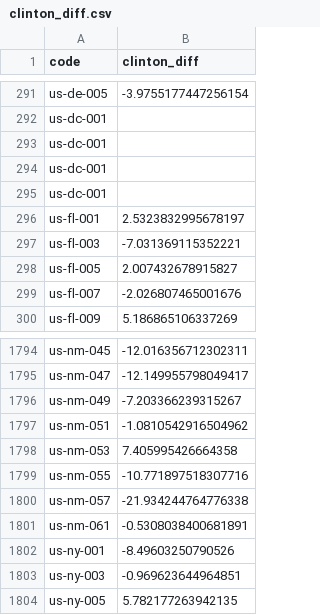
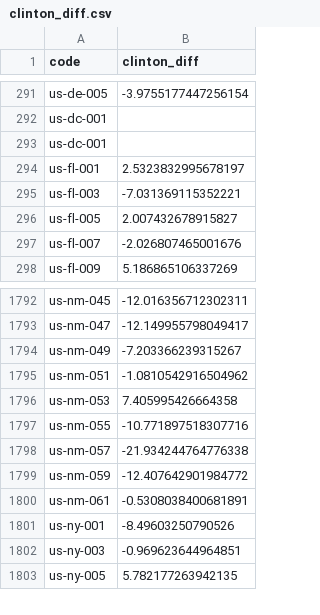
Before and after one commit to pnair7/dsc106-project, a CSV file: data/clinton_diff.csv, drawn as a sheet; only a part is shown, gaps mark what is left out; removed rows and columns are numbered as before the commit, all else as after; the diff names each change by its address in the sheet, - before the commit and + after, or states it on an @@ line.

```diff
--- a/data/clinton_diff.csv
+++ b/data/clinton_diff.csv
-row 294: us-dc-001
-row 295: us-dc-001
+row 1799: us-nm-059 | -12.407642901984772
```
Also changed, not shown: data/trump_diff.csv, 4 other files.
